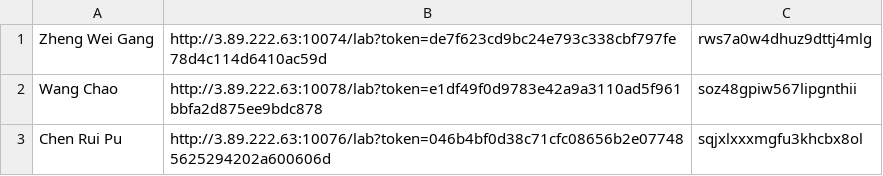
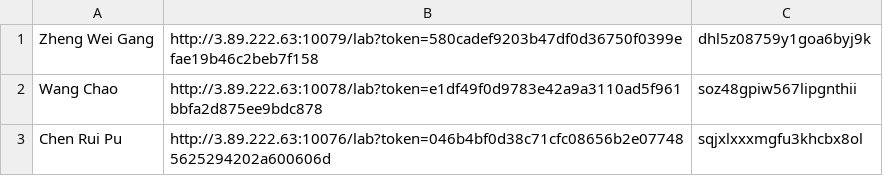
Before and after one commit to statgenetics/statgen-courses, a CSV file: .github/workflows/shenzhen_2024_ta.csv, drawn as a sheet.

Commit message:
Update shenzhen_2024_ta.csv

```diff
--- a/.github/workflows/shenzhen_2024_ta.csv
+++ b/.github/workflows/shenzhen_2024_ta.csv
@@ -1,2 +1,2 @@
-Zheng Wei Gang,http://3.89.222.63:10074/lab?token=de7f623cd9bc24e793c338cbf797fe78d4c114d6410ac59d,rws7a0w4dhuz9dttj4mlg
+Zheng Wei Gang,http://3.89.222.63:10079/lab?token=580cadef9203b47df0d36750f0399efae19b46c2beb7f158,dhl5z08759y1goa6byj9k
 Wang Chao,http://3.89.222.63:10078/lab?token=e1df49f0d9783e42a9a3110ad5f961bbfa2d875ee9bdc878,soz48gpiw567lipgnthii
```
